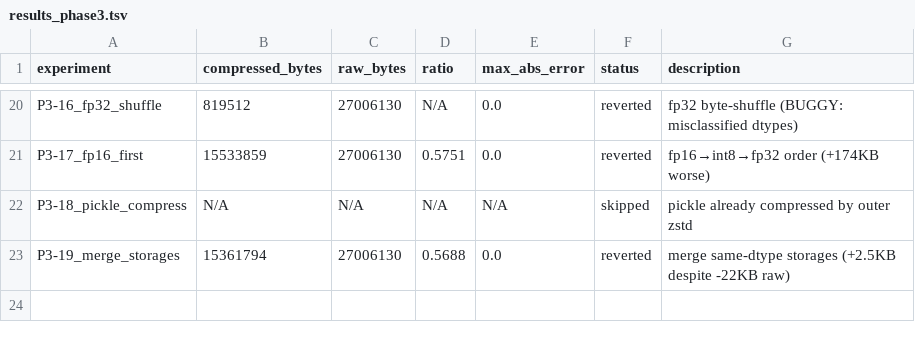
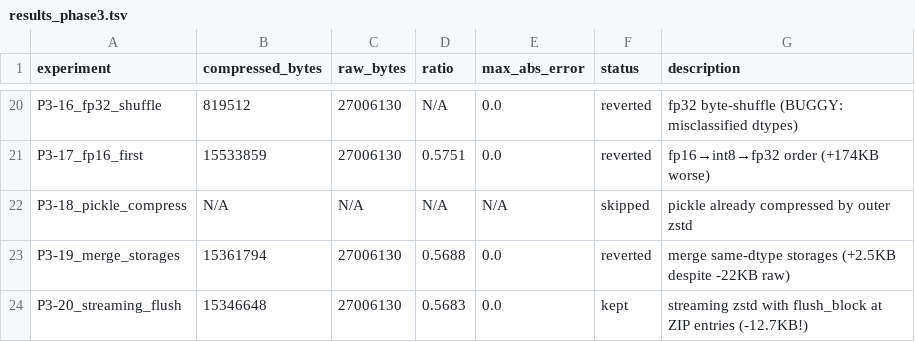
Before and after one commit to joyceyan/serialization_playground, a TSV file: results_phase3.tsv, drawn as a sheet; only a part is shown, gaps mark what is left out.

```diff
--- a/results_phase3.tsv
+++ b/results_phase3.tsv
@@ -23 +23,2 @@ P3-18_pickle_compress	N/A	N/A	N/A	N/A	skipped	pickle already compressed by outer
 P3-19_merge_storages	15361794	27006130	0.5688	0.0	reverted	merge same-dtype storages (+2.5KB despite -22KB raw)
+P3-20_streaming_flush	15346648	27006130	0.5683	0.0	kept	streaming zstd with flush_block at ZIP entries (-12.7KB!)
```
Also changed, not shown: 2 other files.
